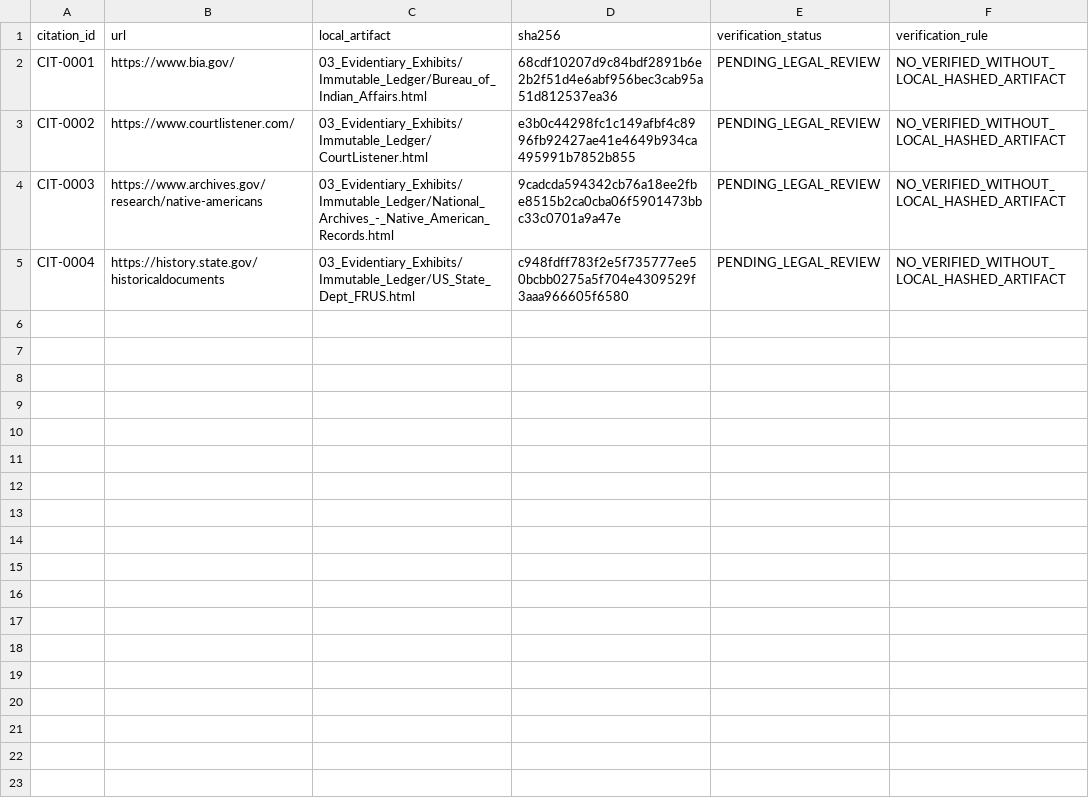
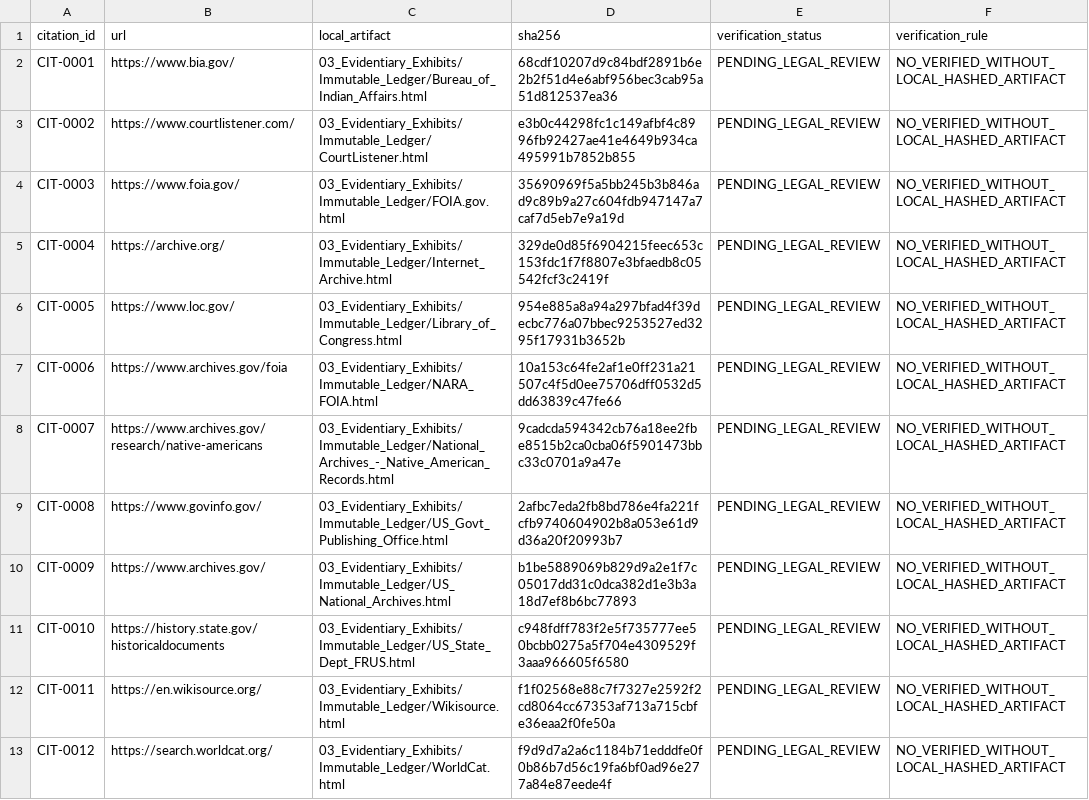
Before and after one commit to GlobalRestitutionAlliance/turtle-island-us-ak-anvik-village-master-litigation, a CSV file: 03_Evidentiary_Exhibits/CITATION_INDEX.csv, drawn as a sheet.

Commit message:
Batch 2b: harvest expanded sources, citations, manifests

```diff
--- a/03_Evidentiary_Exhibits/CITATION_INDEX.csv
+++ b/03_Evidentiary_Exhibits/CITATION_INDEX.csv
@@ -3,3 +3,11 @@ CIT-0001,https://www.bia.gov/,03_Evidentiary_Exhibits/Immutable_Ledger/Bureau_of
 CIT-0002,https://www.courtlistener.com/,03_Evidentiary_Exhibits/Immutable_Ledger/CourtListener.html,e3b0c44298fc1c149afbf4c8996fb92427ae41e4649b934ca495991b7852b855,PENDING_LEGAL_REVIEW,NO_VERIFIED_WITHOUT_LOCAL_HASHED_ARTIFACT
-CIT-0003,https://www.archives.gov/research/native-americans,03_Evidentiary_Exhibits/Immutable_Ledger/National_Archives_-_Native_American_Records.html,9cadcda594342cb76a18ee2fbe8515b2ca0cba06f5901473bbc33c0701a9a47e,PENDING_LEGAL_REVIEW,NO_VERIFIED_WITHOUT_LOCAL_HASHED_ARTIFACT
-CIT-0004,https://history.state.gov/historicaldocuments,03_Evidentiary_Exhibits/Immutable_Ledger/US_State_Dept_FRUS.html,c948fdff783f2e5f735777ee50bcbb0275a5f704e4309529f3aaa966605f6580,PENDING_LEGAL_REVIEW,NO_VERIFIED_WITHOUT_LOCAL_HASHED_ARTIFACT
+CIT-0003,https://www.foia.gov/,03_Evidentiary_Exhibits/Immutable_Ledger/FOIA.gov.html,35690969f5a5bb245b3b846ad9c89b9a27c604fdb947147a7caf7d5eb7e9a19d,PENDING_LEGAL_REVIEW,NO_VERIFIED_WITHOUT_LOCAL_HASHED_ARTIFACT
+CIT-0004,https://archive.org/,03_Evidentiary_Exhibits/Immutable_Ledger/Internet_Archive.html,329de0d85f6904215feec653c153fdc1f7f8807e3bfaedb8c05542fcf3c2419f,PENDING_LEGAL_REVIEW,NO_VERIFIED_WITHOUT_LOCAL_HASHED_ARTIFACT
+CIT-0005,https://www.loc.gov/,03_Evidentiary_Exhibits/Immutable_Ledger/Library_of_Congress.html,954e885a8a94a297bfad4f39decbc776a07bbec9253527ed3295f17931b3652b,PENDING_LEGAL_REVIEW,NO_VERIFIED_WITHOUT_LOCAL_HASHED_ARTIFACT
+CIT-0006,https://www.archives.gov/foia,03_Evidentiary_Exhibits/Immutable_Ledger/NARA_FOIA.html,10a153c64fe2af1e0ff231a21507c4f5d0ee75706dff0532d5dd63839c47fe66,PENDING_LEGAL_REVIEW,NO_VERIFIED_WITHOUT_LOCAL_HASHED_ARTIFACT
+CIT-0007,https://www.archives.gov/research/native-americans,03_Evidentiary_Exhibits/Immutable_Ledger/National_Archives_-_Native_American_Records.html,9cadcda594342cb76a18ee2fbe8515b2ca0cba06f5901473bbc33c0701a9a47e,PENDING_LEGAL_REVIEW,NO_VERIFIED_WITHOUT_LOCAL_HASHED_ARTIFACT
+CIT-0008,https://www.govinfo.gov/,03_Evidentiary_Exhibits/Immutable_Ledger/US_Govt_Publishing_Office.html,2afbc7eda2fb8bd786e4fa221fcfb9740604902b8a053e61d9d36a20f20993b7,PENDING_LEGAL_REVIEW,NO_VERIFIED_WITHOUT_LOCAL_HASHED_ARTIFACT
+CIT-0009,https://www.archives.gov/,03_Evidentiary_Exhibits/Immutable_Ledger/US_National_Archives.html,b1be5889069b829d9a2e1f7c05017dd31c0dca382d1e3b3a18d7ef8b6bc77893,PENDING_LEGAL_REVIEW,NO_VERIFIED_WITHOUT_LOCAL_HASHED_ARTIFACT
+CIT-0010,https://history.state.gov/historicaldocuments,03_Evidentiary_Exhibits/Immutable_Ledger/US_State_Dept_FRUS.html,c948fdff783f2e5f735777ee50bcbb0275a5f704e4309529f3aaa966605f6580,PENDING_LEGAL_REVIEW,NO_VERIFIED_WITHOUT_LOCAL_HASHED_ARTIFACT
+CIT-0011,https://en.wikisource.org/,03_Evidentiary_Exhibits/Immutable_Ledger/Wikisource.html,f1f02568e88c7f7327e2592f2cd8064cc67353af713a715cbfe36eaa2f0fe50a,PENDING_LEGAL_REVIEW,NO_VERIFIED_WITHOUT_LOCAL_HASHED_ARTIFACT
+CIT-0012,https://search.worldcat.org/,03_Evidentiary_Exhibits/Immutable_Ledger/WorldCat.html,f9d9d7a2a6c1184b71edddfe0f0b86b7d56c19fa6bf0ad96e277a84e87eede4f,PENDING_LEGAL_REVIEW,NO_VERIFIED_WITHOUT_LOCAL_HASHED_ARTIFACT
```
Also changed, not shown: 32 other files.
